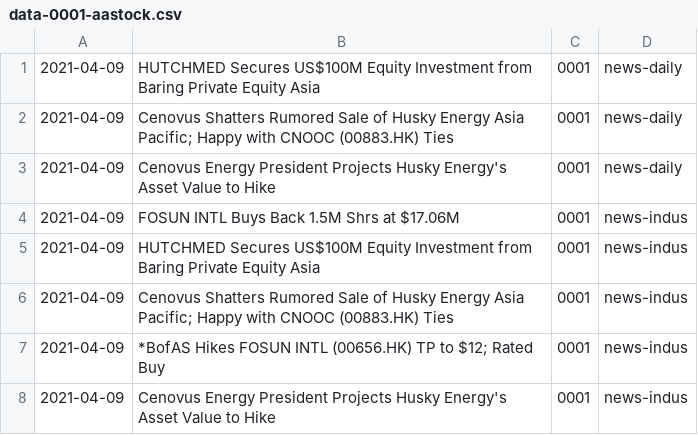
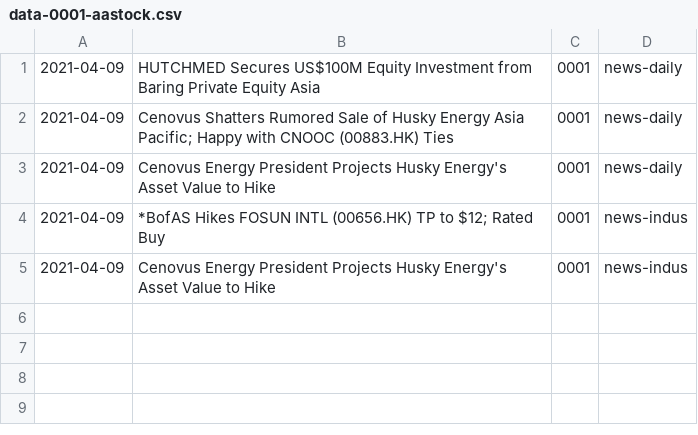
Before and after one commit to awoo424/algotrading, a CSV file: database_daily/data-news/data-0001-aastock.csv, drawn as a sheet; the diff names each change by its address in the sheet, - before the commit and + after, or states it on an @@ line.

Commit message:
add files relating to daily signal

```diff
--- a/database_daily/data-news/data-0001-aastock.csv
+++ b/database_daily/data-news/data-0001-aastock.csv
-row 4: 2021-04-09 | FOSUN INTL Buys Back 1.5M Shrs at $17.06M | 0001 | news-indus
-row 5: 2021-04-09 | HUTCHMED Secures US$100M Equity Investment from Baring Private Equity Asia | 0001 | news-indus
-row 6: 2021-04-09 | Cenovus Shatters Rumored Sale of Husky Energy Asia Pacific; Happy with CNOOC (00883.HK) Ties | 0001 | news-indus
```
Also changed, not shown: 32 other files.
